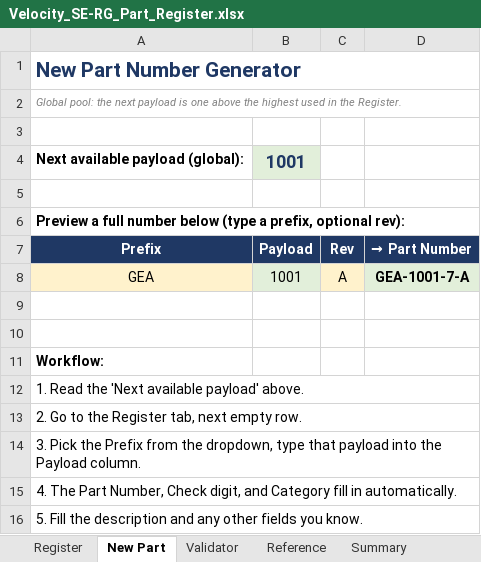
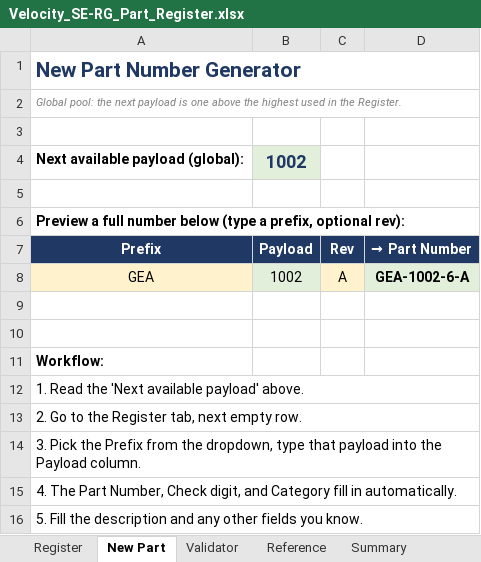
Before and after one commit to pburgeson/velocity, an Excel workbook: Drawings/Velocity_SE-RG_Part_Register.xlsx, sheet New Part, drawn as a sheet; values as stored, in another font and other column widths than the file's, no borders; the diff names each change by its address in the sheet, - before the commit and + after, or states it on an @@ line.

Commit message:
Added TOL-1001-7-A and updated part register
3D printed cone for painting

```diff
--- a/Drawings/Velocity_SE-RG_Part_Register.xlsx (sheet New Part)
+++ b/Drawings/Velocity_SE-RG_Part_Register.xlsx (sheet New Part)
-B4: 1001
+B4: 1002
-B8: 1001
+B8: 1002
-D8: GEA-1001-7-A
+D8: GEA-1002-6-A
```
Also changed, not shown: sheet Register, sheet Summary, 1 other file.
